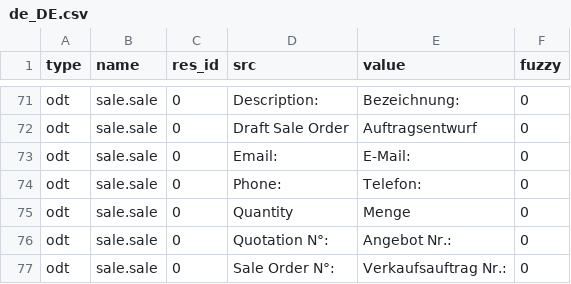
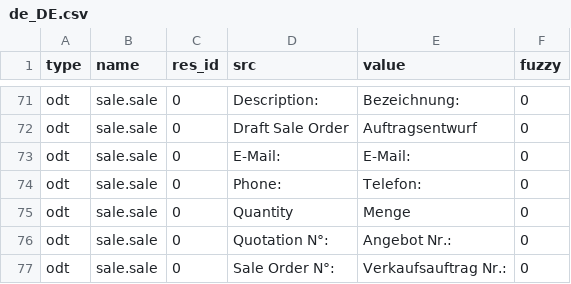
Before and after one commit to bala4901/sale, a CSV file: de_DE.csv, drawn as a sheet; only a part is shown, gaps mark what is left out.

Commit message:
updated translation for de_DE

```diff
--- a/de_DE.csv
+++ b/de_DE.csv
@@ -72,3 +72,3 @@ odt,sale.sale,0,Description:,Bezeichnung:,0
 odt,sale.sale,0,Draft Sale Order,Auftragsentwurf,0
-odt,sale.sale,0,Email:,E-Mail:,0
+odt,sale.sale,0,E-Mail:,E-Mail:,0
 odt,sale.sale,0,Phone:,Telefon:,0
```
